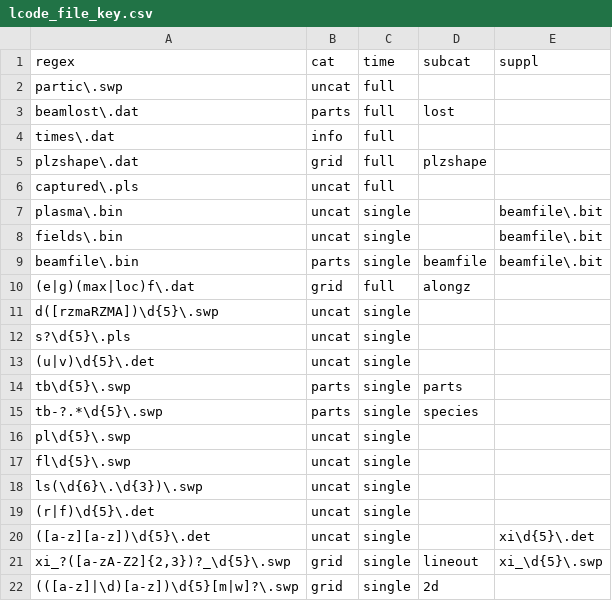
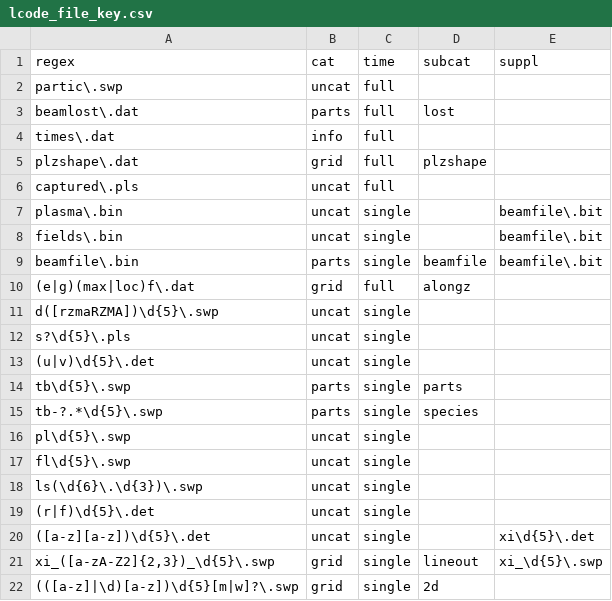
Before and after one commit to mtrocadomoreira/ozzy, a CSV file: ozzy/lcode_file_key.csv, drawn as a sheet.

Commit message:
more refactoring of lcode backend

```diff
--- a/ozzy/lcode_file_key.csv
+++ b/ozzy/lcode_file_key.csv
@@ -20,3 +20,3 @@ ls(\d{6}\.\d{3})\.swp;uncat;single;;
 ([a-z][a-z])\d{5}\.det;uncat;single;;xi\d{5}\.det
-xi_?([a-zA-Z2]{2,3})?_\d{5}\.swp;grid;single;lineout;xi_\d{5}\.swp
+xi_([a-zA-Z2]{2,3})_\d{5}\.swp;grid;single;lineout;xi_\d{5}\.swp
 (([a-z]|\d)[a-z])\d{5}[m|w]?\.swp;grid;single;2d;
```
Also changed, not shown: 11 other files.
